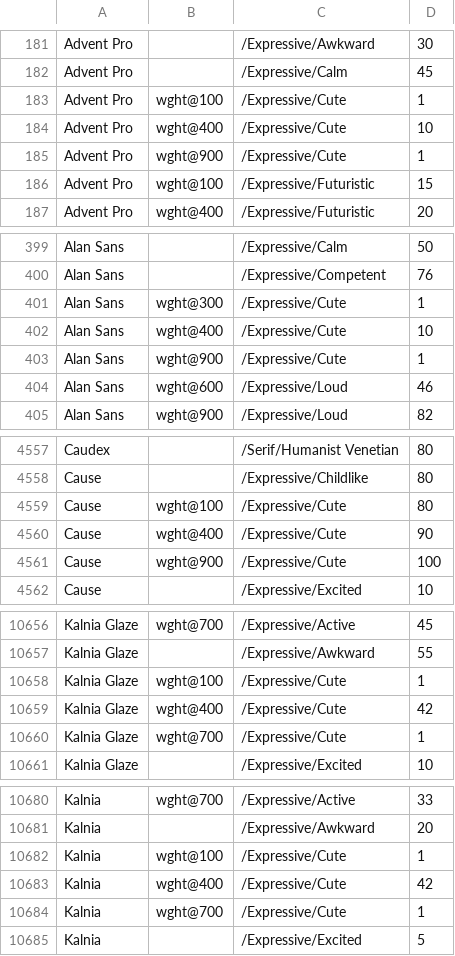
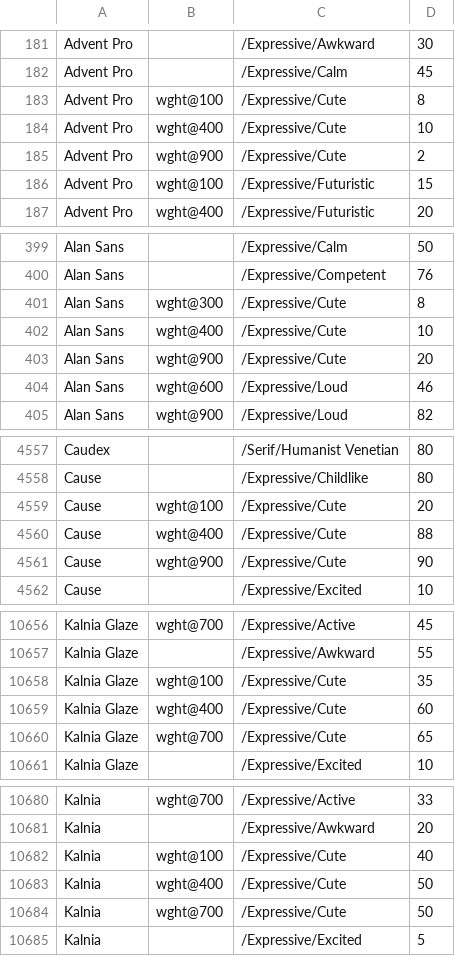
Before and after one commit to google/fonts, a CSV file: tags/all/families.csv, drawn as a sheet; only a part is shown, gaps mark what is left out; the diff covers the shown part only.

Commit message:
Update families.csv Tag Cute

```diff
--- a/tags/all/families.csv
+++ b/tags/all/families.csv
@@ -182,5 +182,5 @@ Advent Pro,,/Expressive/Awkward,30
 Advent Pro,,/Expressive/Calm,45
-Advent Pro,wght@100,/Expressive/Cute,1
+Advent Pro,wght@100,/Expressive/Cute,8
 Advent Pro,wght@400,/Expressive/Cute,10
-Advent Pro,wght@900,/Expressive/Cute,1
+Advent Pro,wght@900,/Expressive/Cute,2
 Advent Pro,wght@100,/Expressive/Futuristic,15
@@ -400,5 +400,5 @@ Alan Sans,,/Expressive/Calm,50
 Alan Sans,,/Expressive/Competent,76
-Alan Sans,wght@300,/Expressive/Cute,1
+Alan Sans,wght@300,/Expressive/Cute,8
 Alan Sans,wght@400,/Expressive/Cute,10
-Alan Sans,wght@900,/Expressive/Cute,1
+Alan Sans,wght@900,/Expressive/Cute,20
 Alan Sans,wght@600,/Expressive/Loud,46
@@ -4558,5 +4558,5 @@ Caudex,,/Serif/Humanist Venetian,80
 Cause,,/Expressive/Childlike,80
-Cause,wght@100,/Expressive/Cute,80
-Cause,wght@400,/Expressive/Cute,90
-Cause,wght@900,/Expressive/Cute,100
+Cause,wght@100,/Expressive/Cute,20
+Cause,wght@400,/Expressive/Cute,88
+Cause,wght@900,/Expressive/Cute,90
 Cause,,/Expressive/Excited,10
@@ -10657,5 +10657,5 @@ Kalnia Glaze,wght@700,/Expressive/Active,45
 Kalnia Glaze,,/Expressive/Awkward,55
-Kalnia Glaze,wght@100,/Expressive/Cute,1
-Kalnia Glaze,wght@400,/Expressive/Cute,42
-Kalnia Glaze,wght@700,/Expressive/Cute,1
+Kalnia Glaze,wght@100,/Expressive/Cute,35
+Kalnia Glaze,wght@400,/Expressive/Cute,60
+Kalnia Glaze,wght@700,/Expressive/Cute,65
 Kalnia Glaze,,/Expressive/Excited,10
@@ -10681,5 +10681,5 @@ Kalnia,wght@700,/Expressive/Active,33
 Kalnia,,/Expressive/Awkward,20
-Kalnia,wght@100,/Expressive/Cute,1
-Kalnia,wght@400,/Expressive/Cute,42
-Kalnia,wght@700,/Expressive/Cute,1
+Kalnia,wght@100,/Expressive/Cute,40
+Kalnia,wght@400,/Expressive/Cute,50
+Kalnia,wght@700,/Expressive/Cute,50
 Kalnia,,/Expressive/Excited,5
```
Also changed, not shown: 60 edited cells elsewhere in this file.
